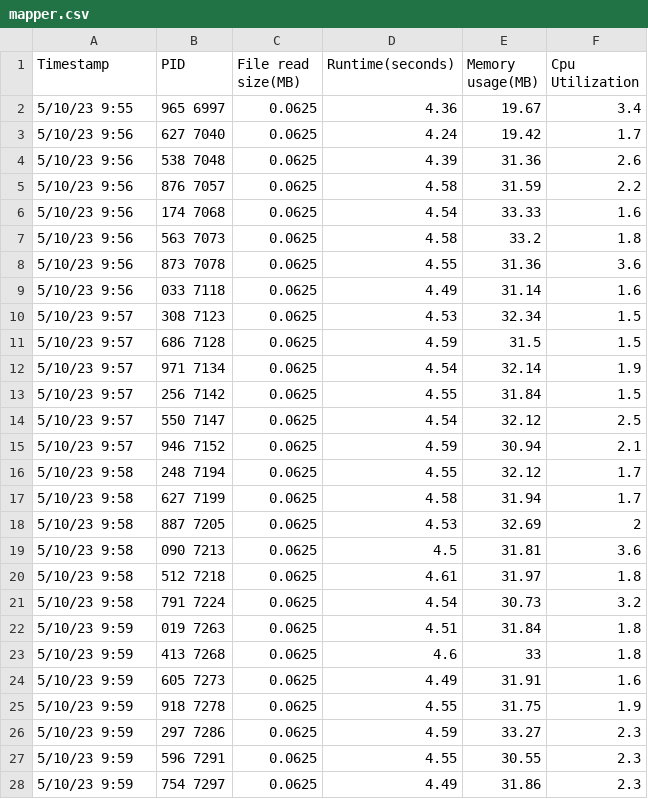
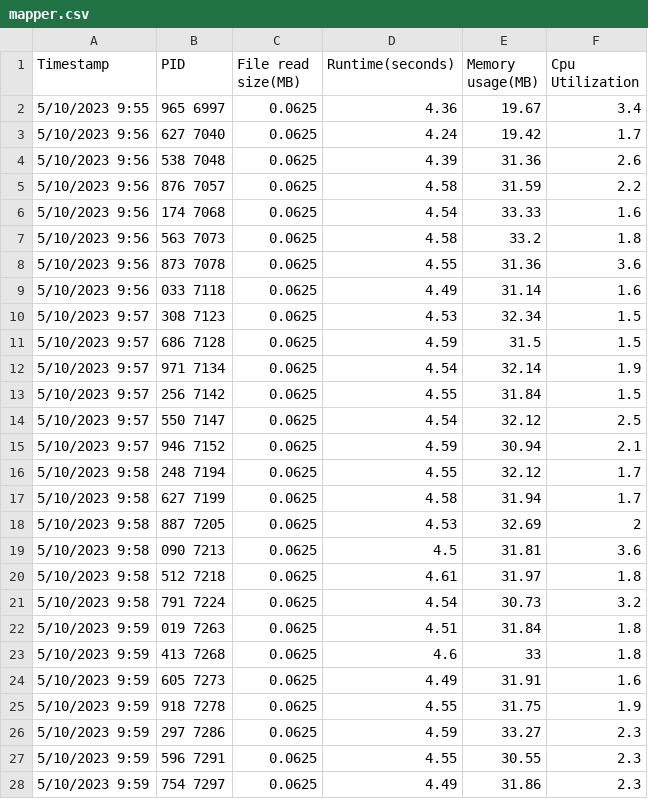
Before and after one commit to divaamahajan/Map-Reduce-K-Most-Popular-words, a CSV file: logs/EXP2/mapper.csv, drawn as a sheet; only a part is shown; the diff covers the shown part only.

```diff
--- a/logs/EXP2/mapper.csv
+++ b/logs/EXP2/mapper.csv
@@ -1,28 +1,28 @@
 Timestamp,PID,File read size(MB),Runtime(seconds),Memory usage(MB),Cpu Utilization
-5/10/23 9:55,965 6997,0.0625,4.36,19.67,3.4
-5/10/23 9:56,627 7040,0.0625,4.24,19.42,1.7
-5/10/23 9:56,538 7048,0.0625,4.39,31.36,2.6
-5/10/23 9:56,876 7057,0.0625,4.58,31.59,2.2
-5/10/23 9:56,174 7068,0.0625,4.54,33.33,1.6
-5/10/23 9:56,563 7073,0.0625,4.58,33.2,1.8
-5/10/23 9:56,873 7078,0.0625,4.55,31.36,3.6
-5/10/23 9:56,033 7118,0.0625,4.49,31.14,1.6
-5/10/23 9:57,308 7123,0.0625,4.53,32.34,1.5
-5/10/23 9:57,686 7128,0.0625,4.59,31.5,1.5
-5/10/23 9:57,971 7134,0.0625,4.54,32.14,1.9
-5/10/23 9:57,256 7142,0.0625,4.55,31.84,1.5
-5/10/23 9:57,550 7147,0.0625,4.54,32.12,2.5
-5/10/23 9:57,946 7152,0.0625,4.59,30.94,2.1
-5/10/23 9:58,248 7194,0.0625,4.55,32.12,1.7
-5/10/23 9:58,627 7199,0.0625,4.58,31.94,1.7
-5/10/23 9:58,887 7205,0.0625,4.53,32.69,2
-5/10/23 9:58,090 7213,0.0625,4.5,31.81,3.6
-5/10/23 9:58,512 7218,0.0625,4.61,31.97,1.8
-5/10/23 9:58,791 7224,0.0625,4.54,30.73,3.2
-5/10/23 9:59,019 7263,0.0625,4.51,31.84,1.8
-5/10/23 9:59,413 7268,0.0625,4.6,33,1.8
-5/10/23 9:59,605 7273,0.0625,4.49,31.91,1.6
-5/10/23 9:59,918 7278,0.0625,4.55,31.75,1.9
-5/10/23 9:59,297 7286,0.0625,4.59,33.27,2.3
-5/10/23 9:59,596 7291,0.0625,4.55,30.55,2.3
-5/10/23 9:59,754 7297,0.0625,4.49,31.86,2.3
+5/10/2023 9:55,965 6997,0.0625,4.36,19.67,3.4
+5/10/2023 9:56,627 7040,0.0625,4.24,19.42,1.7
+5/10/2023 9:56,538 7048,0.0625,4.39,31.36,2.6
+5/10/2023 9:56,876 7057,0.0625,4.58,31.59,2.2
+5/10/2023 9:56,174 7068,0.0625,4.54,33.33,1.6
+5/10/2023 9:56,563 7073,0.0625,4.58,33.2,1.8
+5/10/2023 9:56,873 7078,0.0625,4.55,31.36,3.6
+5/10/2023 9:56,033 7118,0.0625,4.49,31.14,1.6
+5/10/2023 9:57,308 7123,0.0625,4.53,32.34,1.5
+5/10/2023 9:57,686 7128,0.0625,4.59,31.5,1.5
+5/10/2023 9:57,971 7134,0.0625,4.54,32.14,1.9
+5/10/2023 9:57,256 7142,0.0625,4.55,31.84,1.5
+5/10/2023 9:57,550 7147,0.0625,4.54,32.12,2.5
+5/10/2023 9:57,946 7152,0.0625,4.59,30.94,2.1
+5/10/2023 9:58,248 7194,0.0625,4.55,32.12,1.7
+5/10/2023 9:58,627 7199,0.0625,4.58,31.94,1.7
+5/10/2023 9:58,887 7205,0.0625,4.53,32.69,2
+5/10/2023 9:58,090 7213,0.0625,4.5,31.81,3.6
+5/10/2023 9:58,512 7218,0.0625,4.61,31.97,1.8
+5/10/2023 9:58,791 7224,0.0625,4.54,30.73,3.2
+5/10/2023 9:59,019 7263,0.0625,4.51,31.84,1.8
+5/10/2023 9:59,413 7268,0.0625,4.6,33,1.8
+5/10/2023 9:59,605 7273,0.0625,4.49,31.91,1.6
+5/10/2023 9:59,918 7278,0.0625,4.55,31.75,1.9
+5/10/2023 9:59,297 7286,0.0625,4.59,33.27,2.3
+5/10/2023 9:59,596 7291,0.0625,4.55,30.55,2.3
+5/10/2023 9:59,754 7297,0.0625,4.49,31.86,2.3
```
Also changed, not shown: 1 added row and 88 edited cells elsewhere in this file, logs/EXP1/mapper.csv, logs/reducer_no_8/reducer1.csv, 8 other files.
